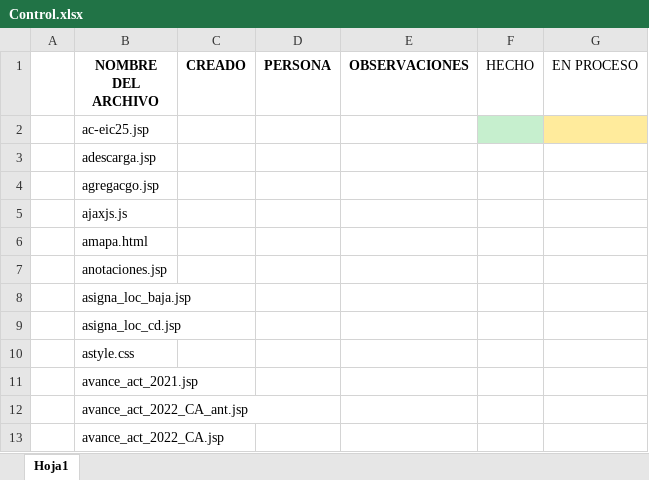
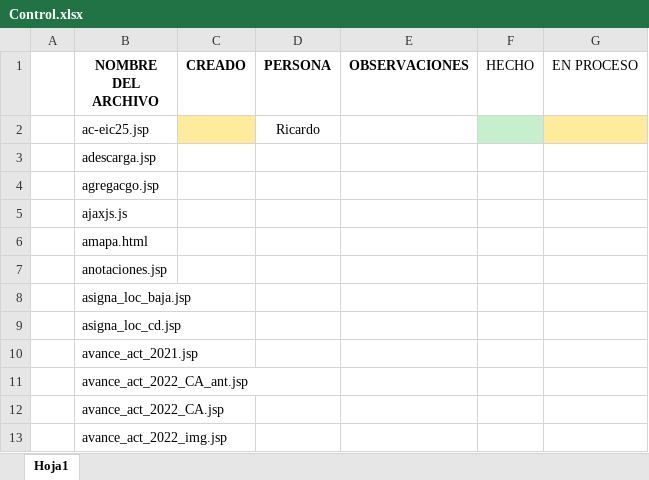
Before and after one commit to Arthurgtsan/sigma_prueba, an Excel workbook: Control.xlsx, sheet Hoja1, drawn as a sheet; only a part is shown; the shorter side is filled out with more unchanged rows; values as stored, in another font and other column widths than the file's, no borders; the diff names each change by its address in the sheet, - before the commit and + after, or states it on an @@ line.

Commit message:
Modificaciones de estos archivos en la parte de consultas, las consultas que estaban en el jsp se pasaron al administrador de consultas, algunos archivos no tenian consultas.

```diff
--- a/Control.xlsx (sheet Hoja1)
+++ b/Control.xlsx (sheet Hoja1)
-C2 fill: none
+C2 fill: #FFEB9C
-D2 (PERSONA): (empty)
+D2 (PERSONA): Ricardo
-row 10:  | astyle.css
```
Also changed, not shown: 6 other files.
